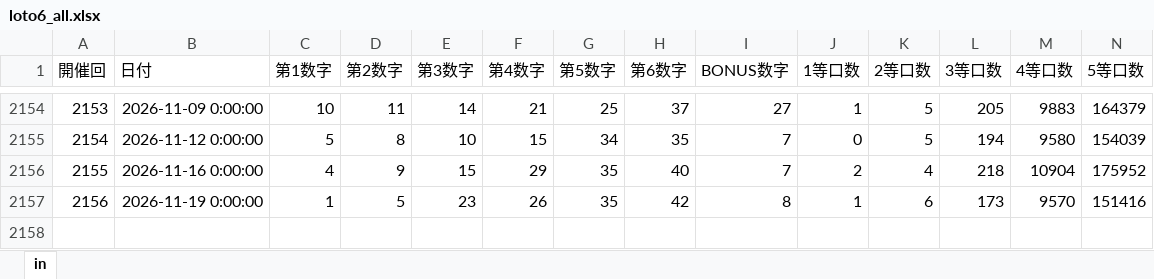
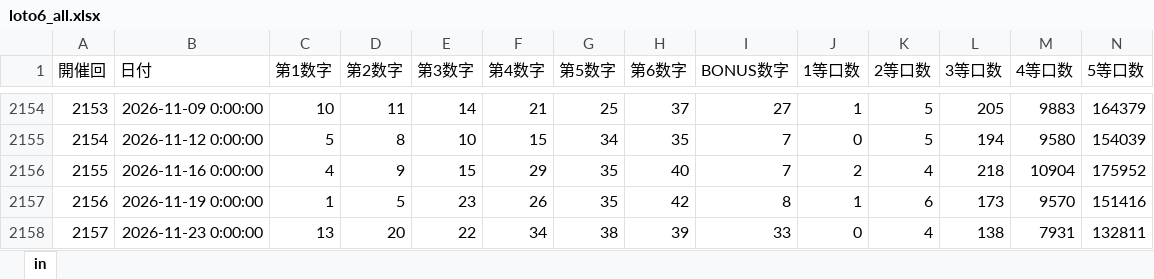
Before and after one commit to kijimatoon3-ai/luna-assets, an Excel workbook: data/loto6_all.xlsx, sheet in, drawn as a sheet; only a part is shown, gaps mark what is left out; values as stored, in another font and other column widths than the file's, no borders; rows hold the shown columns only; the diff names each change by its address in the sheet, - before the commit and + after, or states it on an @@ line.

```diff
--- a/data/loto6_all.xlsx (sheet in)
+++ b/data/loto6_all.xlsx (sheet in)
+row 2158: 2157 | 2026-11-23 0:00:00 | 13 | 20 | 22 | 34 | 38 | 39 | 33 | 0 | 4 | 138 | 7931 | 132811
```
Also changed, not shown: 6 other files.
